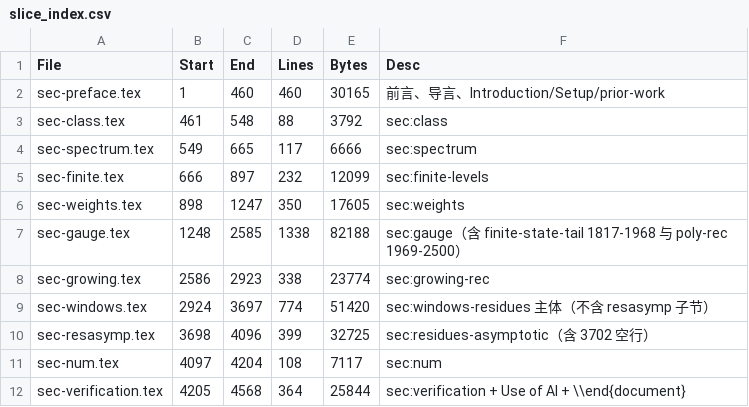
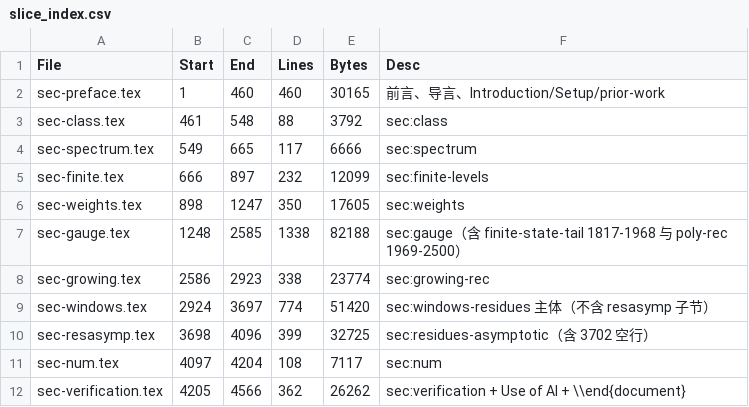
Before and after one commit to Kisketch/epi-work-complete, a CSV file: paper2_spectral_gap_dimension/split/src_sections/slice_index.csv, drawn as a sheet.

```diff
--- a/paper2_spectral_gap_dimension/split/src_sections/slice_index.csv
+++ b/paper2_spectral_gap_dimension/split/src_sections/slice_index.csv
@@ -11,2 +11,2 @@
 "sec-num.tex","4097","4204","108","7117","sec:num"
-"sec-verification.tex","4205","4568","364","25844","sec:verification + Use of AI + \\end{document}"
+"sec-verification.tex","4205","4566","362","26262","sec:verification + Use of AI + \\end{document}"
```
Also changed, not shown: 6 other files.
